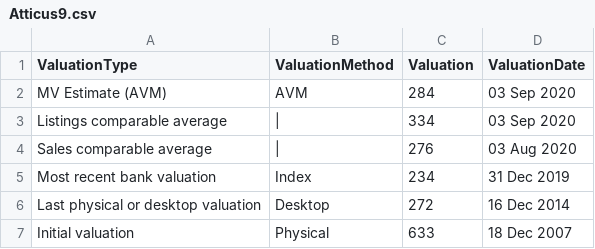
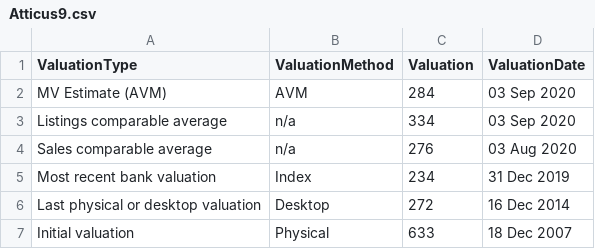
Before and after one commit to veryans/d3fun, a CSV file: Atticus9.csv, drawn as a sheet.

Commit message:
Update Atticus9.csv

```diff
--- a/Atticus9.csv
+++ b/Atticus9.csv
@@ -2,4 +2,4 @@ ValuationType,ValuationMethod,Valuation,ValuationDate
 MV Estimate (AVM),AVM,284,03 Sep 2020
-Listings comparable average,|,334,03 Sep 2020
-Sales comparable average,|,276,03 Aug 2020
+Listings comparable average,n/a,334,03 Sep 2020
+Sales comparable average,n/a,276,03 Aug 2020
 Most recent bank valuation,Index,234,31 Dec 2019
```
